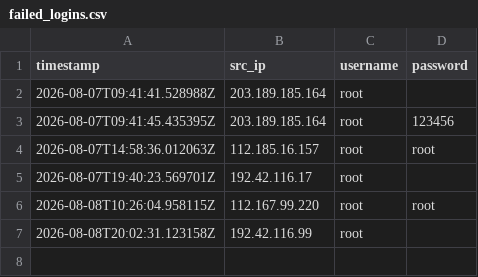
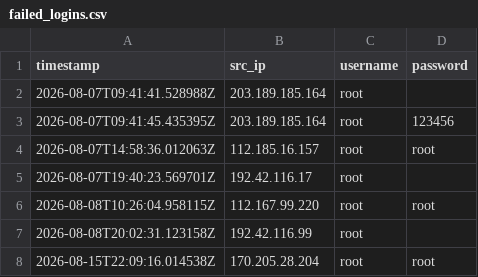
Before and after one commit to Prabhath-de/AWS_Honeypot, a CSV file: data/processed/failed_logins.csv, drawn as a sheet.

```diff
--- a/data/processed/failed_logins.csv
+++ b/data/processed/failed_logins.csv
@@ -7 +7,2 @@ timestamp,src_ip,username,password
 2026-08-08T20:02:31.123158Z,192.42.116.99,root,
+2026-08-15T22:09:16.014538Z,170.205.28.204,root,root
```
Also changed, not shown: data/processed/geoip_asn.csv, data/processed/threat_scores.csv, 8 other files.
